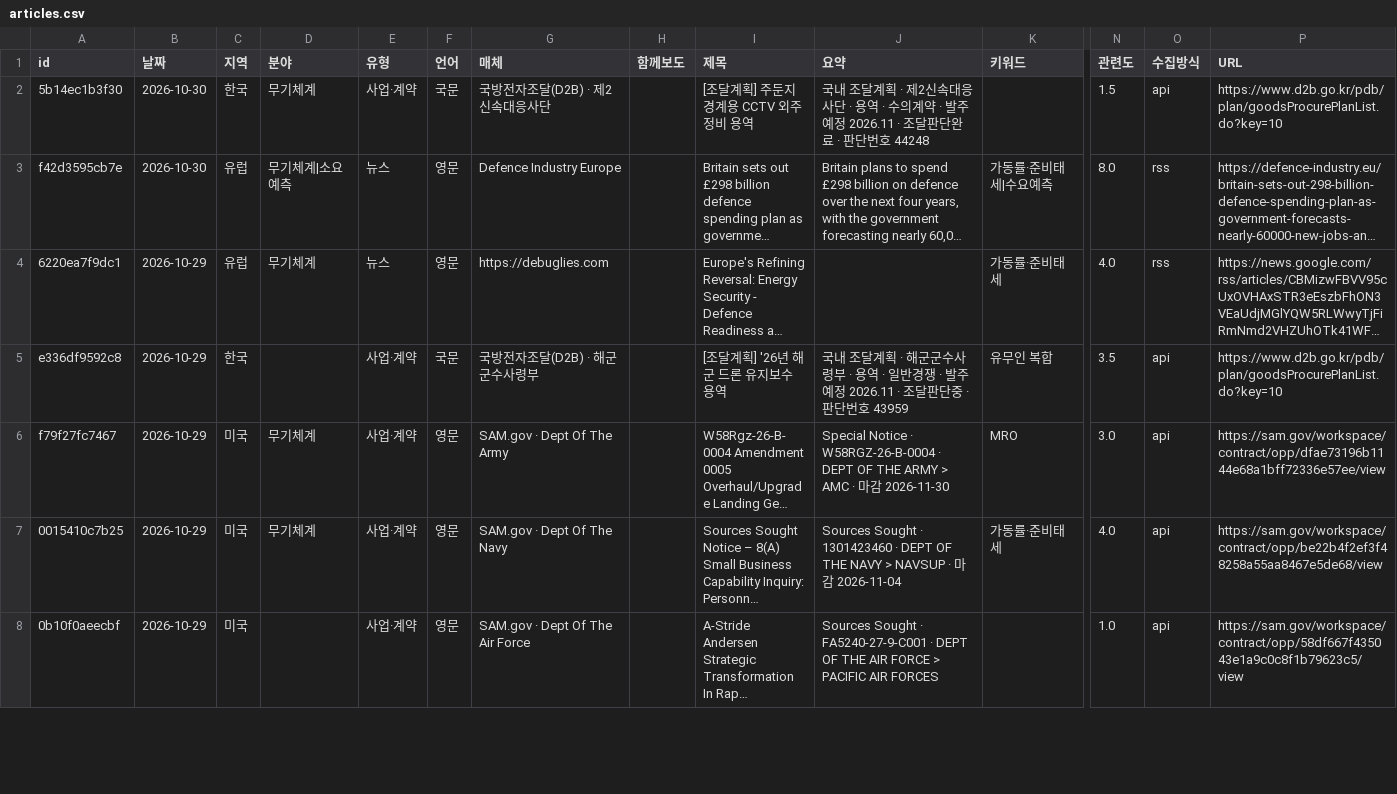
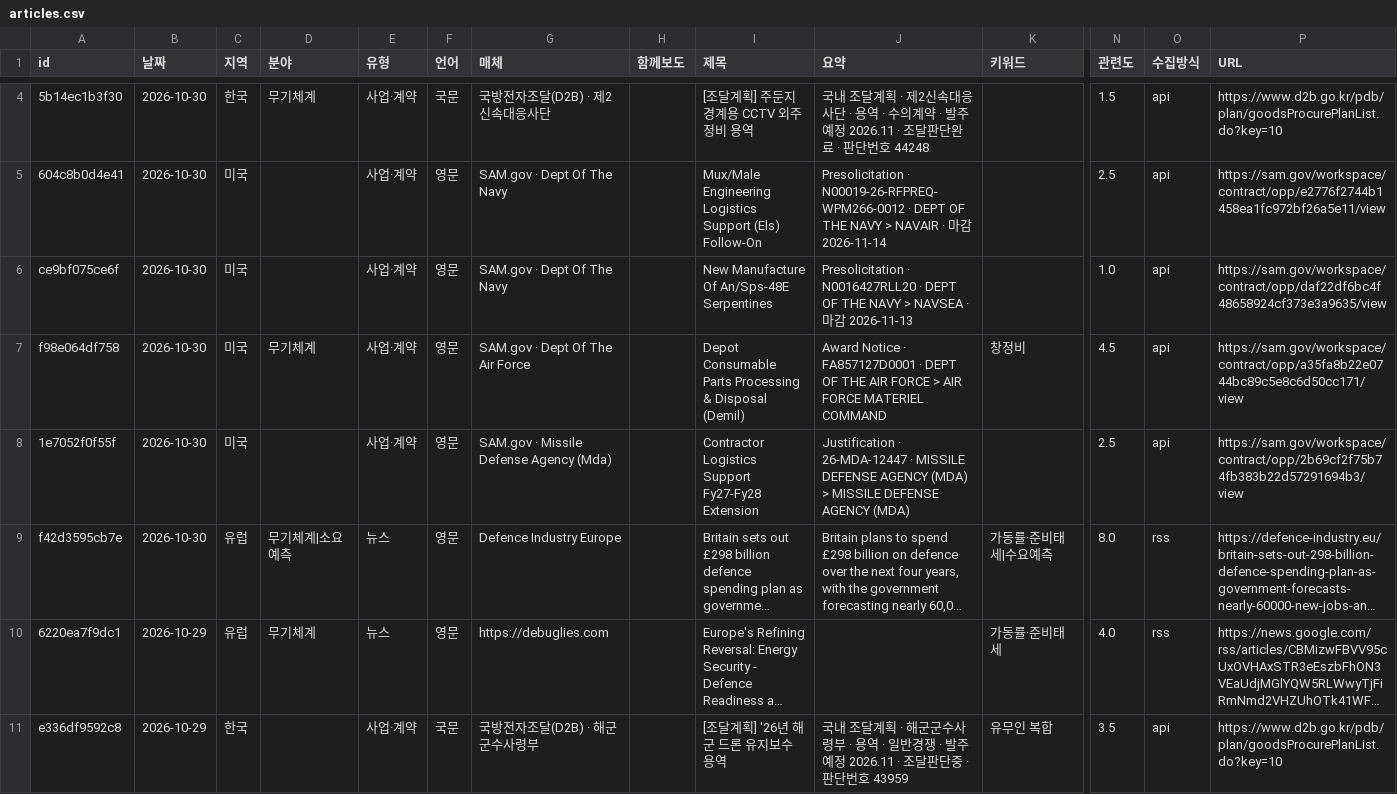
Before and after one commit to JaewoonAhn-HRnews/Logistics-Information-System, a CSV file: data/export/articles.csv, drawn as a sheet; only a part is shown, gaps mark what is left out; the shorter side is filled out with more unchanged rows; long unchanged cells end in …; rows hold the shown columns only; the diff covers the shown part only; the diff names each change by its address in the sheet, - before the commit and + after, or states it on an @@ line.

```diff
--- a/data/export/articles.csv
+++ b/data/export/articles.csv
+row 5: 604c8b0d4e41 | 2026-10-30 | 미국 |  | 사업·계약 | 영문 | SAM.gov · Dept Of The Navy |  | Mux/Male Engineering Logistics Support (Els) Follow-On | Presolicitation · N00019-26-RFPREQ-WPM266-0012 · DEPT OF THE NAVY > NAVAIR · 마감 2026-11-14 |  | 2.5 | api | https://sam.gov/workspace/contract/opp/e2776f2744b1458ea1fc972bf26a5e11/view
+row 6: ce9bf075ce6f | 2026-10-30 | 미국 |  | 사업·계약 | 영문 | SAM.gov · Dept Of The Navy |  | New Manufacture Of An/Sps-48E Serpentines | Presolicitation · N0016427RLL20 · DEPT OF THE NAVY > NAVSEA · 마감 2026-11-13 |  | 1.0 | api | https://sam.gov/workspace/contract/opp/daf22df6bc4f48658924cf373e3a9635/view
+row 7: f98e064df758 | 2026-10-30 | 미국 | 무기체계 | 사업·계약 | 영문 | SAM.gov · Dept Of The Air Force |  | Depot Consumable Parts Processing & Disposal (Demil) | Award Notice · FA857127D0001 · DEPT OF THE AIR FORCE > AIR FORCE MATERIEL COMMAND | 창정비 | 4.5 | api | https://sam.gov/workspace/contract/opp/a35fa8b22e0744bc89c5e8c6d50cc171/view
+row 8: 1e7052f0f55f | 2026-10-30 | 미국 |  | 사업·계약 | 영문 | SAM.gov · Missile Defense Agency (Mda) |  | Contractor Logistics Support Fy27-Fy28 Extension | Justification · 26-MDA-12447 · MISSILE DEFENSE AGENCY (MDA) > MISSILE DEFENSE AGENCY (MDA) |  | 2.5 | api | https://sam.gov/workspace/contract/opp/2b69cf2f75b74fb383b22d57291694b3/view
```
Also changed, not shown: 4 added rows elsewhere in this file, data/export/summaries.csv, 9 other files.
